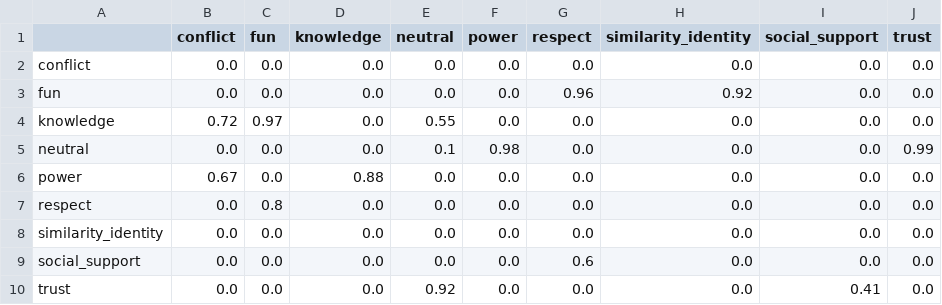
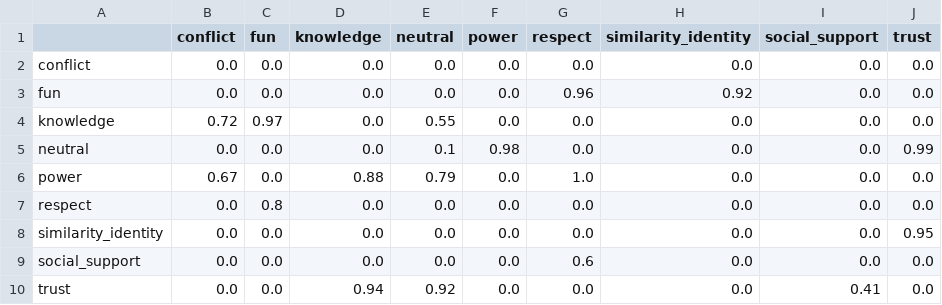
Before and after one commit to AndersGiovanni/worker_vs_gpt, a CSV file: src/worker_vs_gpt/evaluation/assets/gpt-subset/gpt.csv, drawn as a sheet.

```diff
--- a/src/worker_vs_gpt/evaluation/assets/gpt-subset/gpt.csv
+++ b/src/worker_vs_gpt/evaluation/assets/gpt-subset/gpt.csv
@@ -5,6 +5,6 @@ knowledge,0.72,0.97,0.0,0.55,0.0,0.0,0.0,0.0,0.0
 neutral,0.0,0.0,0.0,0.1,0.98,0.0,0.0,0.0,0.99
-power,0.67,0.0,0.88,0.0,0.0,0.0,0.0,0.0,0.0
+power,0.67,0.0,0.88,0.79,0.0,1.0,0.0,0.0,0.0
 respect,0.0,0.8,0.0,0.0,0.0,0.0,0.0,0.0,0.0
-similarity_identity,0.0,0.0,0.0,0.0,0.0,0.0,0.0,0.0,0.0
+similarity_identity,0.0,0.0,0.0,0.0,0.0,0.0,0.0,0.0,0.95
 social_support,0.0,0.0,0.0,0.0,0.0,0.6,0.0,0.0,0.0
-trust,0.0,0.0,0.0,0.92,0.0,0.0,0.0,0.41,0.0
+trust,0.0,0.0,0.94,0.92,0.0,0.0,0.0,0.41,0.0
```
Also changed, not shown: src/worker_vs_gpt/evaluation/assets/gpt-subset/llama.csv, 27 other files.
